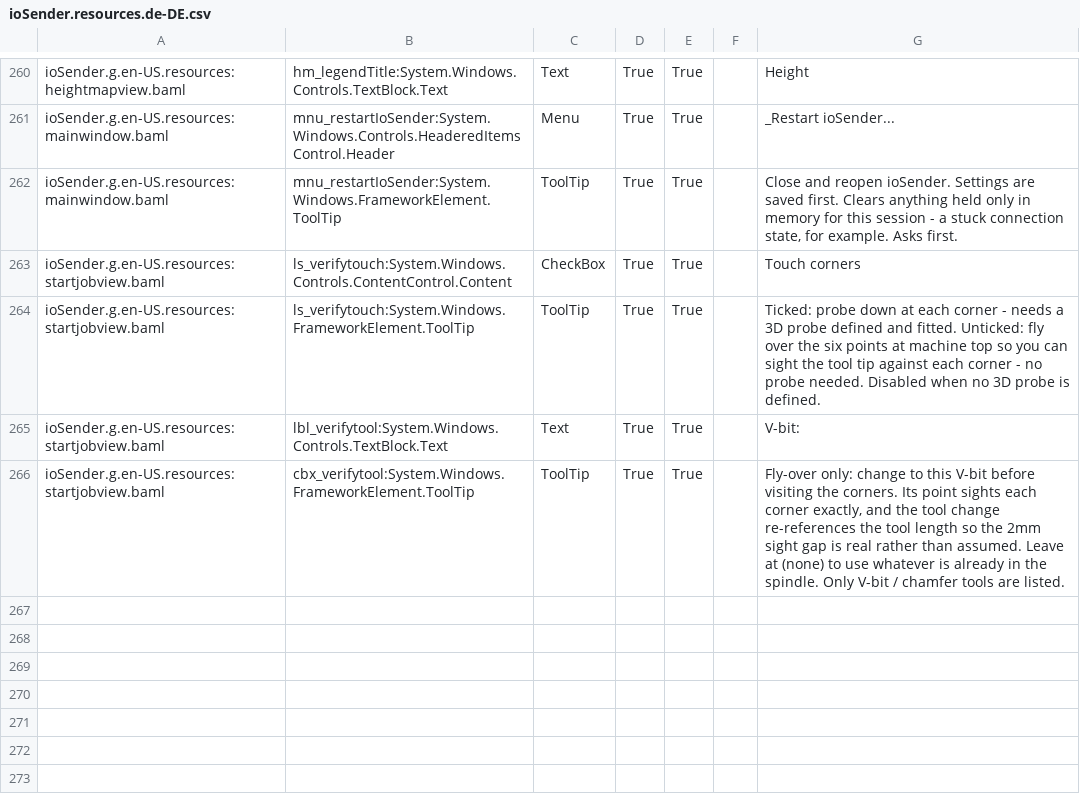
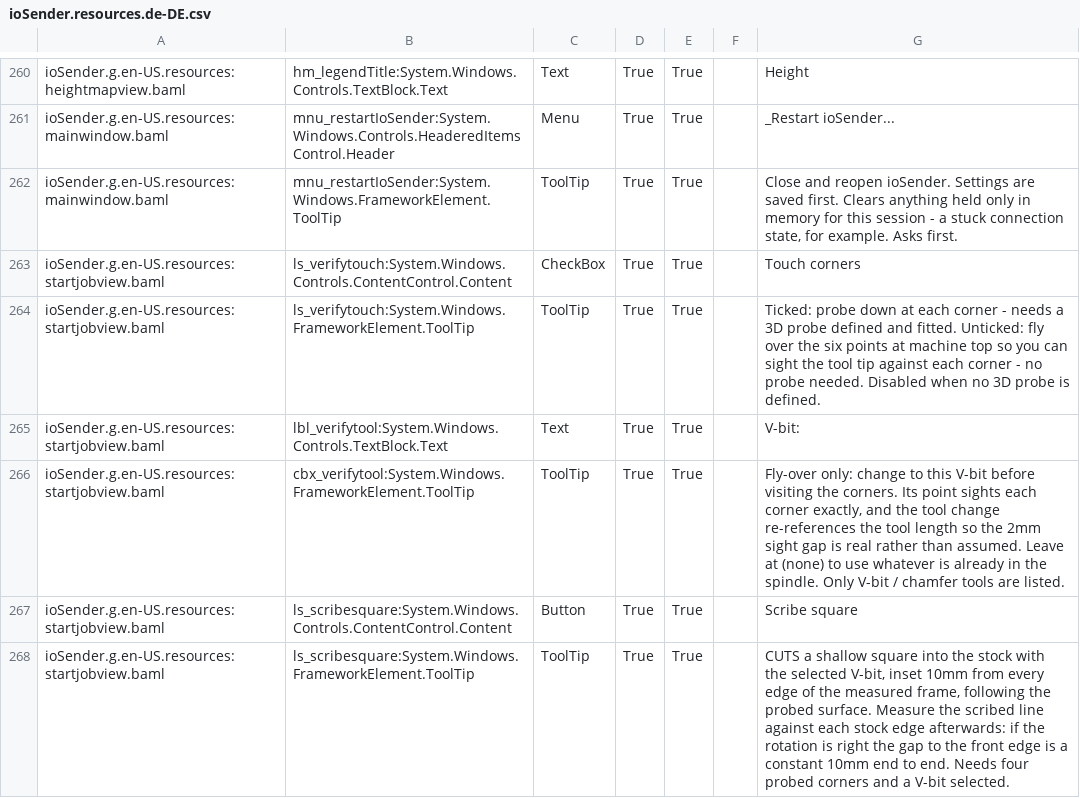
Before and after one commit to ioSenderV2/ioSender, a CSV file: Locale/de-DE/csv/ioSender.resources.de-DE.csv, drawn as a sheet; only a part is shown, gaps mark what is left out.

```diff
--- a/Locale/de-DE/csv/ioSender.resources.de-DE.csv
+++ b/Locale/de-DE/csv/ioSender.resources.de-DE.csv
@@ -266 +266,3 @@ ioSender.g.en-US.resources:startjobview.baml,lbl_verifytool:System.Windows.Contr
 ioSender.g.en-US.resources:startjobview.baml,cbx_verifytool:System.Windows.FrameworkElement.ToolTip,ToolTip,True,True,,"Fly-over only: change to this V-bit before visiting the corners. Its point sights each corner exactly, and the tool change re-references the tool length so the 2mm sight gap is real rather than assumed. Leave at (none) to use whatever is already in the spindle. Only V-bit / chamfer tools are listed."
+ioSender.g.en-US.resources:startjobview.baml,ls_scribesquare:System.Windows.Controls.ContentControl.Content,Button,True,True,,Scribe square
+ioSender.g.en-US.resources:startjobview.baml,ls_scribesquare:System.Windows.FrameworkElement.ToolTip,ToolTip,True,True,,"CUTS a shallow square into the stock with the selected V-bit, inset 10mm from every edge of the measured frame, following the probed surface. Measure the scribed line against each stock edge afterwards: if the rotation is right the gap to the front edge is a constant 10mm end to end. Needs four probed corners and a V-bit selected."
```
Also changed, not shown: Locale/en-US/csv/ioSender.resources.en-US.csv, Locale/hu-HU/csv/ioSender.resources.hu-HU.csv, 6 other files.
